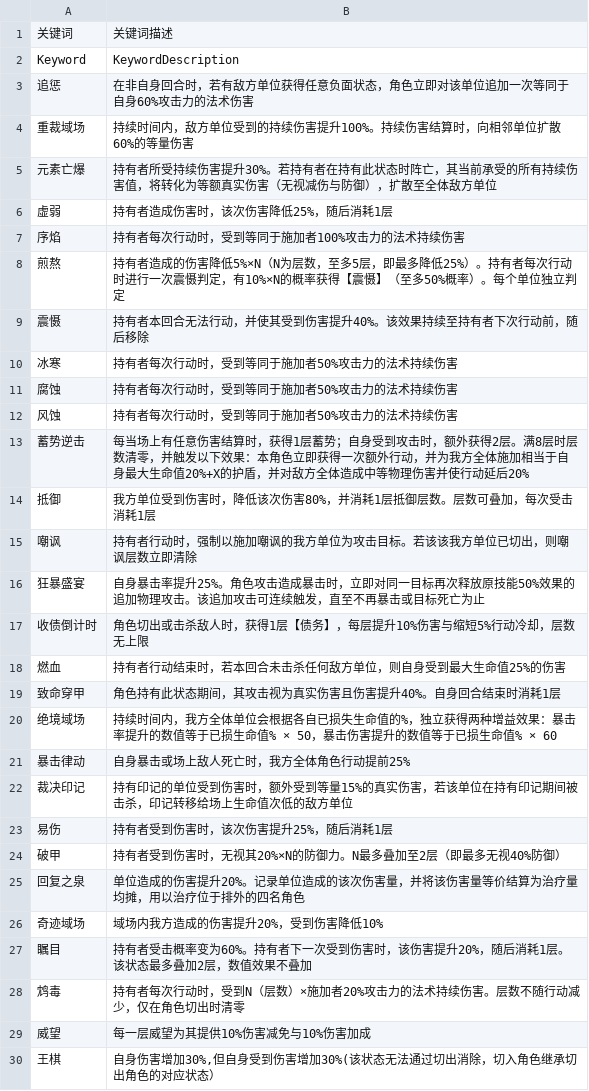
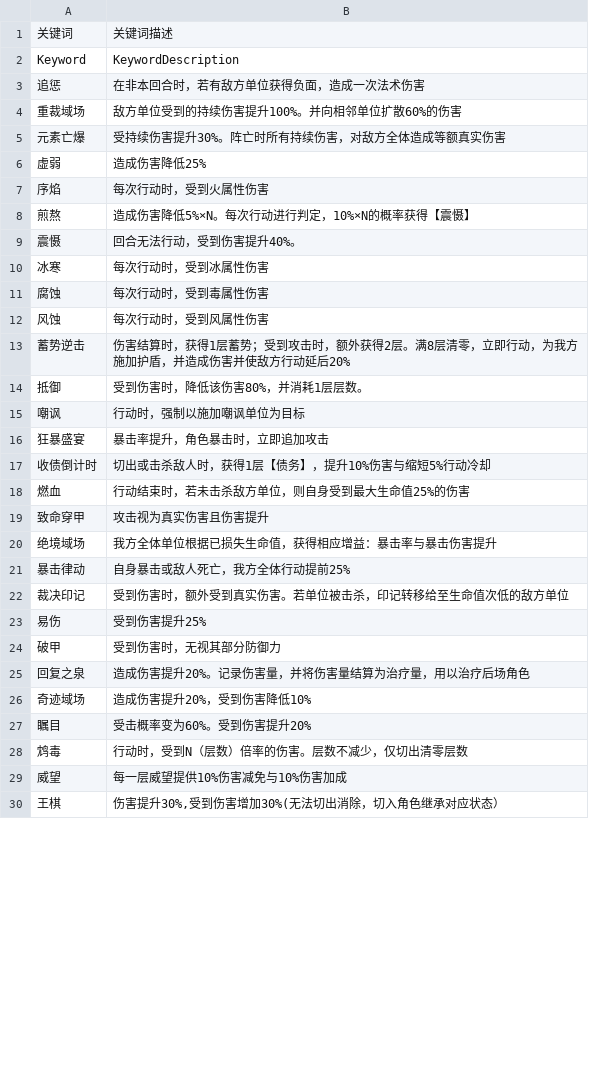
Before and after one commit to RyoBall/TurnChange, a CSV file: Assets/Data/KeyWordConfig.csv, drawn as a sheet; only a part is shown; the diff covers the shown part only.

```diff
--- a/Assets/Data/KeyWordConfig.csv
+++ b/Assets/Data/KeyWordConfig.csv
@@ -2,29 +2,29 @@
 Keyword,KeywordDescription
-追惩,在非自身回合时，若有敌方单位获得任意负面状态，角色立即对该单位追加一次等同于自身60%攻击力的法术伤害
-重裁域场,持续时间内，敌方单位受到的持续伤害提升100%。持续伤害结算时，向相邻单位扩散60%的等量伤害
-元素亡爆,持有者所受持续伤害提升30%。若持有者在持有此状态时阵亡，其当前承受的所有持续伤害值，将转化为等额真实伤害（无视减伤与防御），扩散至全体敌方单位
-虚弱,持有者造成伤害时，该次伤害降低25%，随后消耗1层
-序焰,持有者每次行动时，受到等同于施加者100%攻击力的法术持续伤害
-煎熬,持有者造成的伤害降低5%×N（N为层数，至多5层，即最多降低25%）。持有者每次行动时进行一次震慑判定，有10%×N的概率获得【震慑】（至多50%概率）。每个单位独立判定
-震慑,持有者本回合无法行动，并使其受到伤害提升40%。该效果持续至持有者下次行动前，随后移除
-冰寒,持有者每次行动时，受到等同于施加者50%攻击力的法术持续伤害
-腐蚀,持有者每次行动时，受到等同于施加者50%攻击力的法术持续伤害
-风蚀,持有者每次行动时，受到等同于施加者50%攻击力的法术持续伤害
-蓄势逆击,每当场上有任意伤害结算时，获得1层蓄势；自身受到攻击时，额外获得2层。满8层时层数清零，并触发以下效果：本角色立即获得一次额外行动，并为我方全体施加相当于自身最大生命值20%+X的护盾，并对敌方全体造成中等物理伤害并使行动延后20%
-抵御,我方单位受到伤害时，降低该次伤害80%，并消耗1层抵御层数。层数可叠加，每次受击消耗1层
-嘲讽,持有者行动时，强制以施加嘲讽的我方单位为攻击目标。若该该我方单位已切出，则嘲讽层数立即清除
-狂暴盛宴,自身暴击率提升25%。角色攻击造成暴击时，立即对同一目标再次释放原技能50%效果的追加物理攻击。该追加攻击可连续触发，直至不再暴击或目标死亡为止
-收债倒计时,角色切出或击杀敌人时，获得1层【债务】，每层提升10%伤害与缩短5%行动冷却，层数无上限
-燃血,持有者行动结束时，若本回合未击杀任何敌方单位，则自身受到最大生命值25%的伤害
-致命穿甲,角色持有此状态期间，其攻击视为真实伤害且伤害提升40%。自身回合结束时消耗1层
-绝境域场,持续时间内，我方全体单位会根据各自已损失生命值的%，独立获得两种增益效果：暴击率提升的数值等于已损生命值% × 50，暴击伤害提升的数值等于已损生命值% × 60
-暴击律动,自身暴击或场上敌人死亡时，我方全体角色行动提前25%
-裁决印记,持有印记的单位受到伤害时，额外受到等量15%的真实伤害，若该单位在持有印记期间被击杀，印记转移给场上生命值次低的敌方单位
-易伤,持有者受到伤害时，该次伤害提升25%，随后消耗1层
-破甲,持有者受到伤害时，无视其20%×N的防御力。N最多叠加至2层（即最多无视40%防御）
-回复之泉,单位造成的伤害提升20%。记录单位造成的该次伤害量，并将该伤害量等价结算为治疗量均摊，用以治疗位于排外的四名角色
-奇迹域场,域场内我方造成的伤害提升20%，受到伤害降低10%
-瞩目,持有者受击概率变为60%。持有者下一次受到伤害时，该伤害提升20%，随后消耗1层。该状态最多叠加2层，数值效果不叠加
-鸩毒,持有者每次行动时，受到N（层数）×施加者20%攻击力的法术持续伤害。层数不随行动减少，仅在角色切出时清零
-威望,每一层威望为其提供10%伤害减免与10%伤害加成
-王棋,"自身伤害增加30%,但自身受到伤害增加30%(该状态无法通过切出消除，切入角色继承切出角色的对应状态）"
+追惩,在非本回合时，若有敌方单位获得负面，造成一次法术伤害
+重裁域场,敌方单位受到的持续伤害提升100%。并向相邻单位扩散60%的伤害
+元素亡爆,受持续伤害提升30%。阵亡时所有持续伤害，对敌方全体造成等额真实伤害
+虚弱,造成伤害降低25%
+序焰,每次行动时，受到火属性伤害
+煎熬,造成伤害降低5%×N。每次行动进行判定，10%×N的概率获得【震慑】
+震慑,回合无法行动，受到伤害提升40%。
+冰寒,每次行动时，受到冰属性伤害
+腐蚀,每次行动时，受到毒属性伤害
+风蚀,每次行动时，受到风属性伤害
+蓄势逆击,伤害结算时，获得1层蓄势；受到攻击时，额外获得2层。满8层清零，立即行动，为我方施加护盾，并造成伤害并使敌方行动延后20%
+抵御,受到伤害时，降低该伤害80%，并消耗1层层数。
+嘲讽,行动时，强制以施加嘲讽单位为目标
+狂暴盛宴,暴击率提升，角色暴击时，立即追加攻击
+收债倒计时,切出或击杀敌人时，获得1层【债务】，提升10%伤害与缩短5%行动冷却
+燃血,行动结束时，若未击杀敌方单位，则自身受到最大生命值25%的伤害
+致命穿甲,攻击视为真实伤害且伤害提升
+绝境域场,我方全体单位根据已损失生命值，获得相应增益：暴击率与暴击伤害提升
+暴击律动,自身暴击或敌人死亡，我方全体行动提前25%
+裁决印记,受到伤害时，额外受到真实伤害。若单位被击杀，印记转移给至生命值次低的敌方单位
+易伤,受到伤害提升25%
+破甲,受到伤害时，无视其部分防御力
+回复之泉,造成伤害提升20%。记录伤害量，并将伤害量结算为治疗量，用以治疗后场角色
+奇迹域场,造成伤害提升20%，受到伤害降低10%
+瞩目,受击概率变为60%。受到伤害提升20%
+鸩毒,行动时，受到N（层数）倍率的伤害。层数不减少，仅切出清零层数
+威望,每一层威望提供10%伤害减免与10%伤害加成
+王棋,"伤害提升30%,受到伤害增加30%(无法切出消除，切入角色继承对应状态）"
```
Also changed, not shown: 8 edited cells elsewhere in this file, 3 other files.
